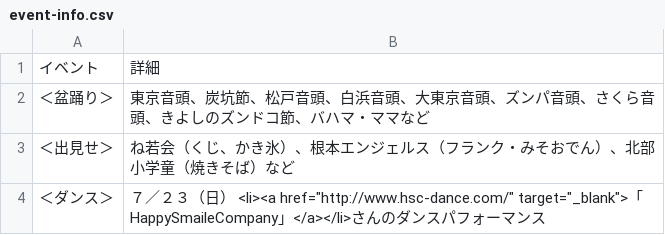
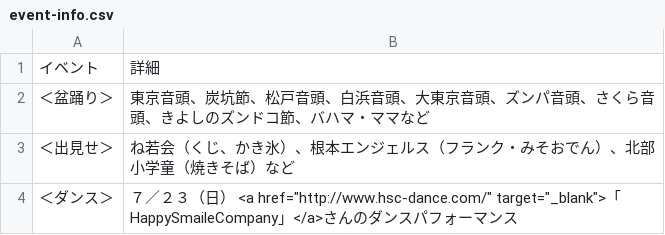
Before and after one commit to HiroAsa/omatsuri_otamesi, a CSV file: docs/yellow/data/event-info.csv, drawn as a sheet.

Commit message:
test2

```diff
--- a/docs/yellow/data/event-info.csv
+++ b/docs/yellow/data/event-info.csv
@@ -3,2 +3,2 @@
 ＜出見せ＞,ね若会（くじ、かき氷）、根本エンジェルス（フランク・みそおでん）、北部小学童（焼きそば）など
-＜ダンス＞,７／２３（日）　<li><a href="http://www.hsc-dance.com/" target="_blank">「HappySmaileCompany」</a></li>さんのダンスパフォーマンス　
+＜ダンス＞,７／２３（日）　<a href="http://www.hsc-dance.com/" target="_blank">「HappySmaileCompany」</a>さんのダンスパフォーマンス　
```
